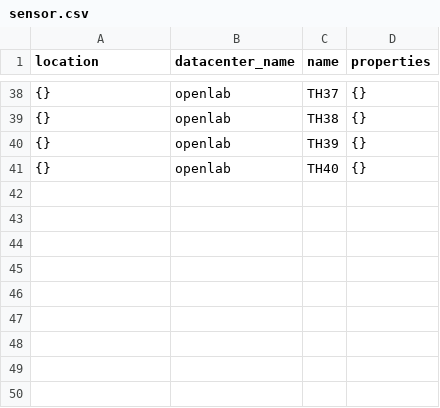
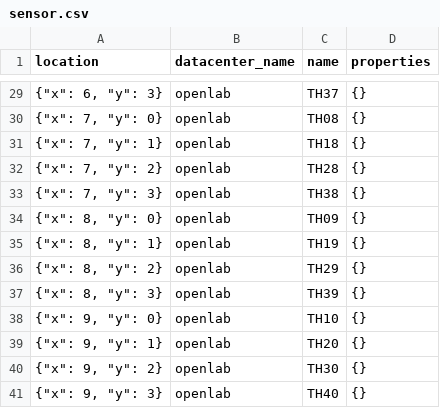
Before and after one commit to xiaodongwang991481/energy_saving, a CSV file: samples/database/sensor.csv, drawn as a sheet; only a part is shown, gaps mark what is left out; the diff covers the shown part only.

```diff
--- a/samples/database/sensor.csv
+++ b/samples/database/sensor.csv
@@ -38,4 +29,13 @@ location,datacenter_name,name,properties
-{},openlab,TH37,{}
-{},openlab,TH38,{}
-{},openlab,TH39,{}
-{},openlab,TH40,{}
+"{""x"": 6, ""y"": 3}",openlab,TH37,{}
+"{""x"": 7, ""y"": 0}",openlab,TH08,{}
+"{""x"": 7, ""y"": 1}",openlab,TH18,{}
+"{""x"": 7, ""y"": 2}",openlab,TH28,{}
+"{""x"": 7, ""y"": 3}",openlab,TH38,{}
+"{""x"": 8, ""y"": 0}",openlab,TH09,{}
+"{""x"": 8, ""y"": 1}",openlab,TH19,{}
+"{""x"": 8, ""y"": 2}",openlab,TH29,{}
+"{""x"": 8, ""y"": 3}",openlab,TH39,{}
+"{""x"": 9, ""y"": 0}",openlab,TH10,{}
+"{""x"": 9, ""y"": 1}",openlab,TH20,{}
+"{""x"": 9, ""y"": 2}",openlab,TH30,{}
+"{""x"": 9, ""y"": 3}",openlab,TH40,{}
```
Also changed, not shown: 12 added rows, 21 removed rows and 23 edited cells elsewhere in this file, samples/database/controller_attribute.csv, 13 other files.
